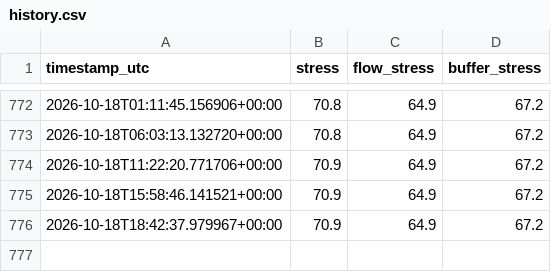
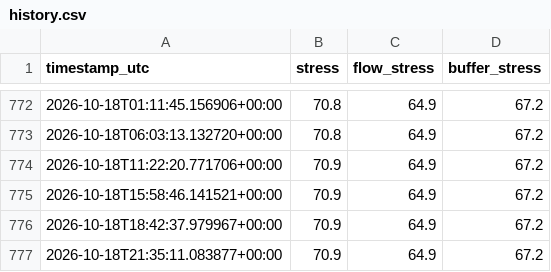
Before and after one commit to zineeeeeeeda/zineeeeeeeda, a CSV file: data/history.csv, drawn as a sheet; only a part is shown, gaps mark what is left out; the diff names each change by its address in the sheet, - before the commit and + after, or states it on an @@ line.

```diff
--- a/data/history.csv
+++ b/data/history.csv
+row 777: 2026-10-18T21:35:11.083877+00:00 | 70.9 | 64.9 | 67.2
```
Also changed, not shown: 1 other file.
